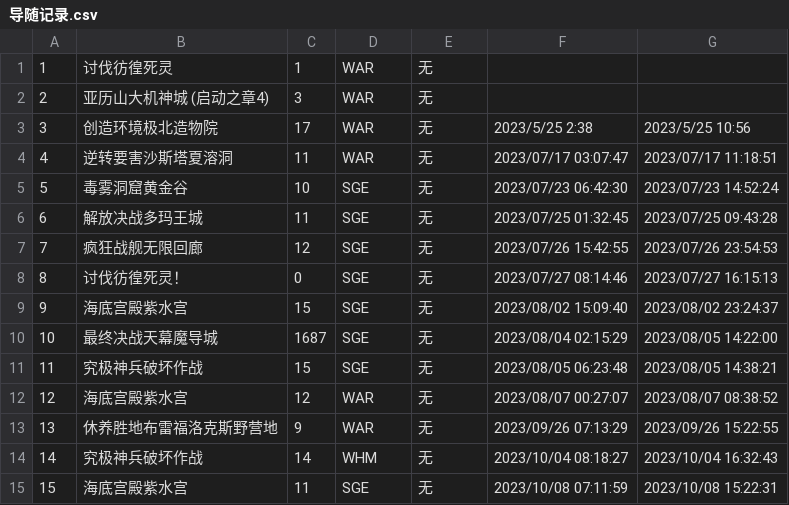
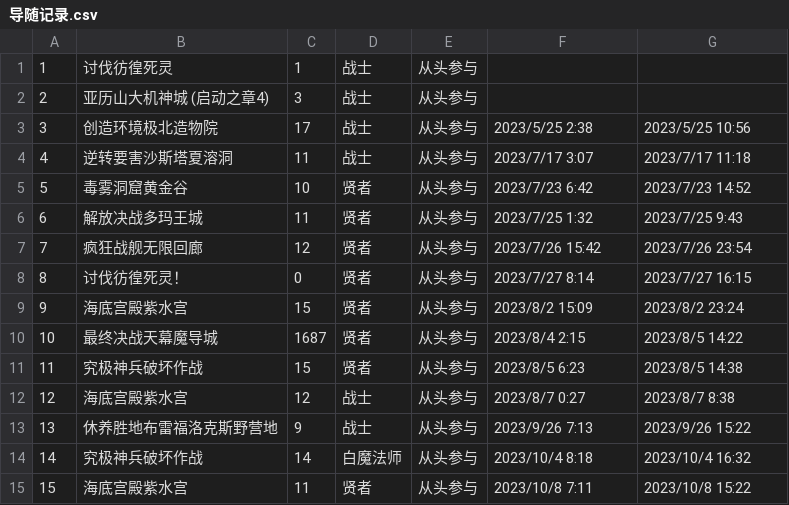
Before and after one commit to u81668899/FFXIV_Auxiliary_Tools_master, a CSV file: FF14plugins/daosui/导随记录.csv, drawn as a sheet; only a part is shown; the diff covers the shown part only.

```diff
--- a/FF14plugins/daosui/导随记录.csv
+++ b/FF14plugins/daosui/导随记录.csv
@@ -1,15 +1,15 @@
-1,讨伐彷徨死灵,1,WAR,无,,
-2,亚历山大机神城 (启动之章4),3,WAR,无,,
-3,创造环境极北造物院,17,WAR,无,2023/5/25 2:38,2023/5/25 10:56
-4,逆转要害沙斯塔夏溶洞,11,WAR,无,2023/07/17 03:07:47,2023/07/17 11:18:51
-5,毒雾洞窟黄金谷,10,SGE,无,2023/07/23 06:42:30,2023/07/23 14:52:24
-6,解放决战多玛王城,11,SGE,无,2023/07/25 01:32:45,2023/07/25 09:43:28
-7,疯狂战舰无限回廊,12,SGE,无,2023/07/26 15:42:55,2023/07/26 23:54:53
-8,讨伐彷徨死灵！,0,SGE,无,2023/07/27 08:14:46,2023/07/27 16:15:13
-9,海底宫殿紫水宫,15,SGE,无,2023/08/02 15:09:40,2023/08/02 23:24:37
-10,最终决战天幕魔导城,1687,SGE,无,2023/08/04 02:15:29,2023/08/05 14:22:00
-11,究极神兵破坏作战,15,SGE,无,2023/08/05 06:23:48,2023/08/05 14:38:21
-12,海底宫殿紫水宫,12,WAR,无,2023/08/07 00:27:07,2023/08/07 08:38:52
-13,休养胜地布雷福洛克斯野营地,9,WAR,无,2023/09/26 07:13:29,2023/09/26 15:22:55
-14,究极神兵破坏作战,14,WHM,无,2023/10/04 08:18:27,2023/10/04 16:32:43
-15,海底宫殿紫水宫,11,SGE,无,2023/10/08 07:11:59,2023/10/08 15:22:31
+1,讨伐彷徨死灵,1,战士,从头参与,,
+2,亚历山大机神城 (启动之章4),3,战士,从头参与,,
+3,创造环境极北造物院,17,战士,从头参与,2023/5/25 2:38,2023/5/25 10:56
+4,逆转要害沙斯塔夏溶洞,11,战士,从头参与,2023/7/17 3:07,2023/7/17 11:18
+5,毒雾洞窟黄金谷,10,贤者,从头参与,2023/7/23 6:42,2023/7/23 14:52
+6,解放决战多玛王城,11,贤者,从头参与,2023/7/25 1:32,2023/7/25 9:43
+7,疯狂战舰无限回廊,12,贤者,从头参与,2023/7/26 15:42,2023/7/26 23:54
+8,讨伐彷徨死灵！,0,贤者,从头参与,2023/7/27 8:14,2023/7/27 16:15
+9,海底宫殿紫水宫,15,贤者,从头参与,2023/8/2 15:09,2023/8/2 23:24
+10,最终决战天幕魔导城,1687,贤者,从头参与,2023/8/4 2:15,2023/8/5 14:22
+11,究极神兵破坏作战,15,贤者,从头参与,2023/8/5 6:23,2023/8/5 14:38
+12,海底宫殿紫水宫,12,战士,从头参与,2023/8/7 0:27,2023/8/7 8:38
+13,休养胜地布雷福洛克斯野营地,9,战士,从头参与,2023/9/26 7:13,2023/9/26 15:22
+14,究极神兵破坏作战,14,白魔法师,从头参与,2023/10/4 8:18,2023/10/4 16:32
+15,海底宫殿紫水宫,11,贤者,从头参与,2023/10/8 7:11,2023/10/8 15:22
```
Also changed, not shown: 14 added rows and 40 edited cells elsewhere in this file, 2 other files.
